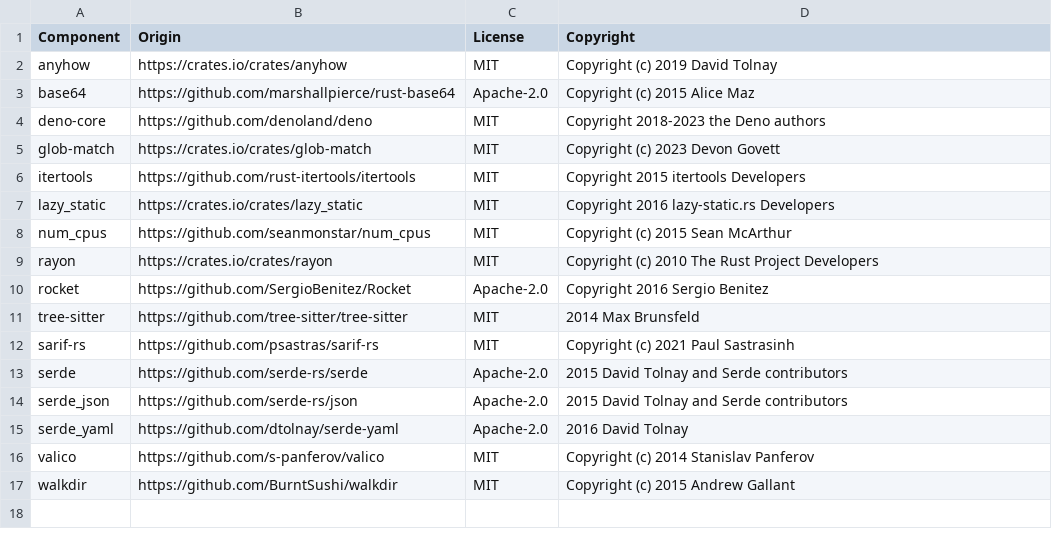
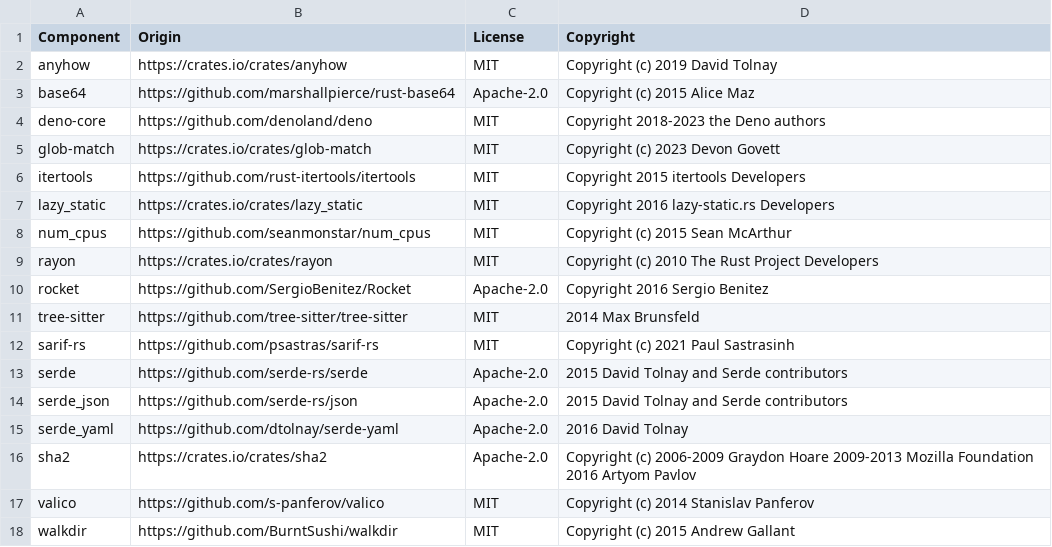
Before and after one commit to DataDog/datadog-static-analyzer, a CSV file: LICENSE-3rdparty.csv, drawn as a sheet; the diff names each change by its address in the sheet, - before the commit and + after, or states it on an @@ line.

```diff
--- a/LICENSE-3rdparty.csv
+++ b/LICENSE-3rdparty.csv
+row 16: sha2 | https://crates.io/crates/sha2 | Apache-2.0 | Copyright (c) 2006-2009 Graydon Hoare 2009-2013 Mozilla Foundation 2016 Artyom Pavlov
```
Also changed, not shown: 8 other files.
